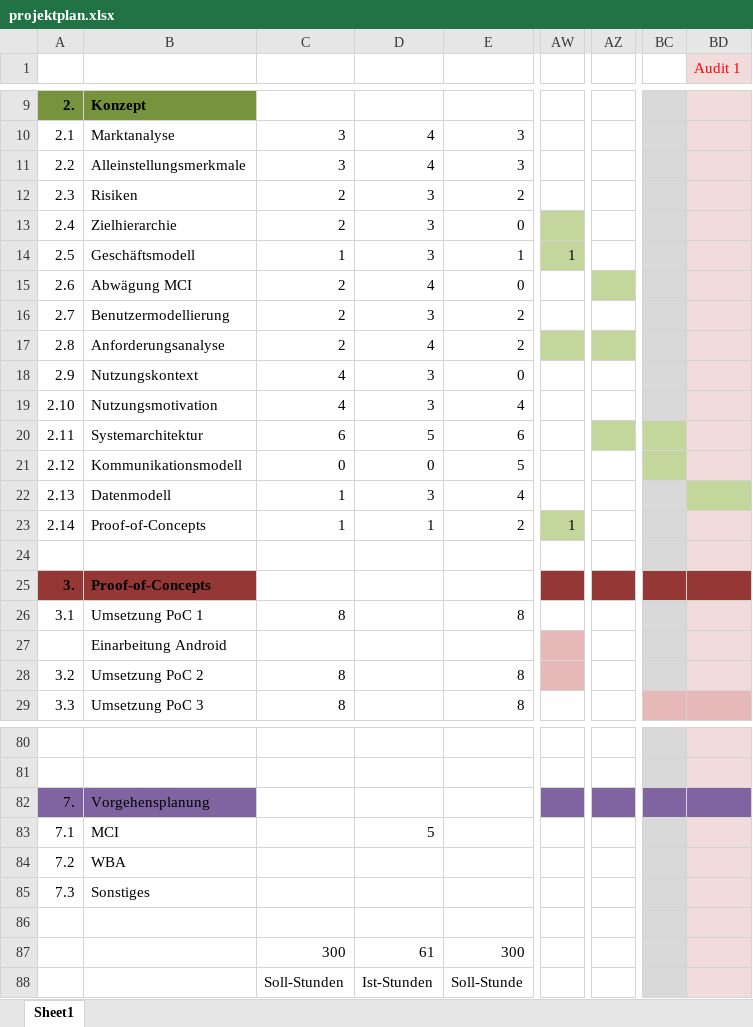
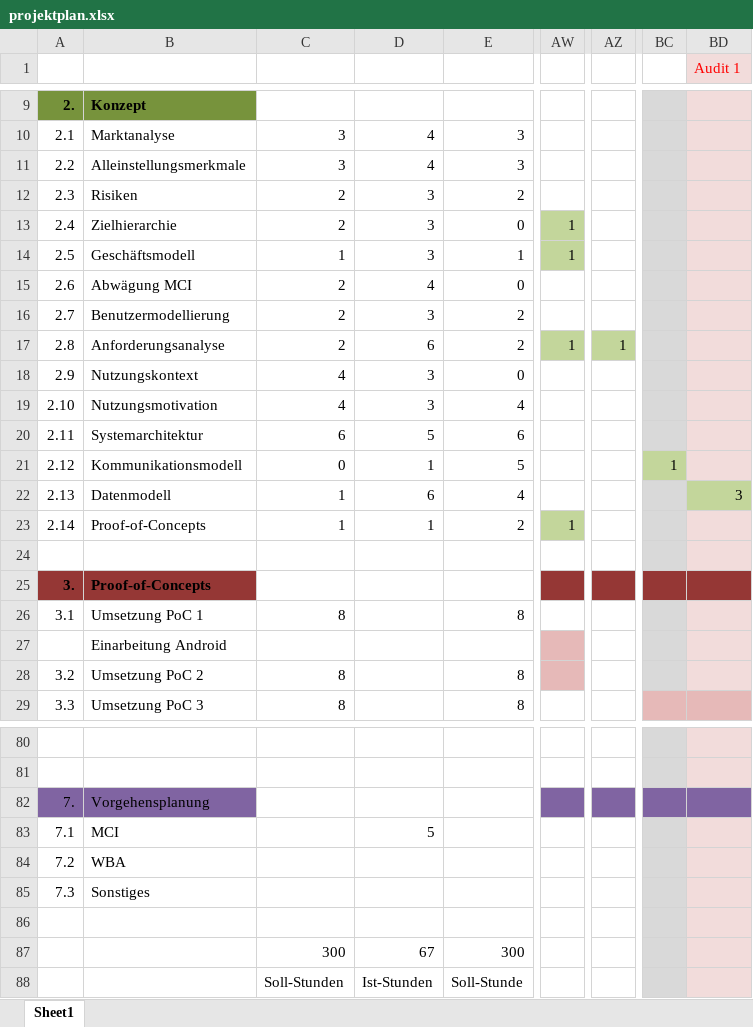
Before and after one commit to ocean90/Find-your-Camp, an Excel workbook: konzept/projektplan.xlsx, sheet Sheet1, drawn as a sheet; only a part is shown, gaps mark what is left out; values as stored, in another font and other column widths than the file's, no borders; the diff names each change by its address in the sheet, - before the commit and + after, or states it on an @@ line.

```diff
--- a/konzept/projektplan.xlsx (sheet Sheet1)
+++ b/konzept/projektplan.xlsx (sheet Sheet1)
-AW13: (empty)
+AW13: 1
-AZ15 fill: #C3D69B
+AZ15 fill: none
-D17: 4
+D17: 6
-AW17: (empty)
+AW17: 1
-AZ17: (empty)
+AZ17: 1
-AZ20 fill: #C3D69B
+AZ20 fill: none
-BC20 fill: #C3D69B
+BC20 fill: #D9D9D9
-D21: 0
+D21: 1
-BC21: (empty)
+BC21: 1
-D22: 3
+D22: 6
-BD22 (Audit 1): (empty)
+BD22 (Audit 1): 3
-D87: 61
+D87: 67
```
Also changed, not shown: 11 other files.
